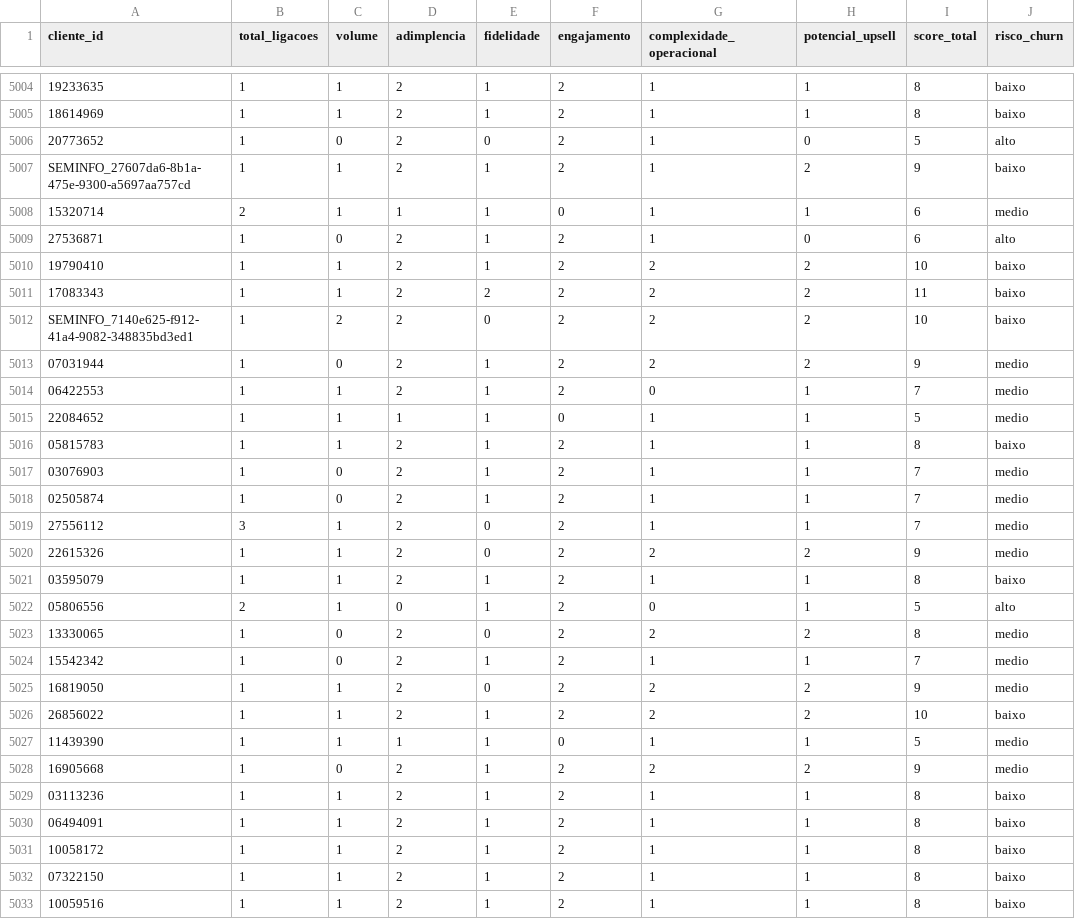
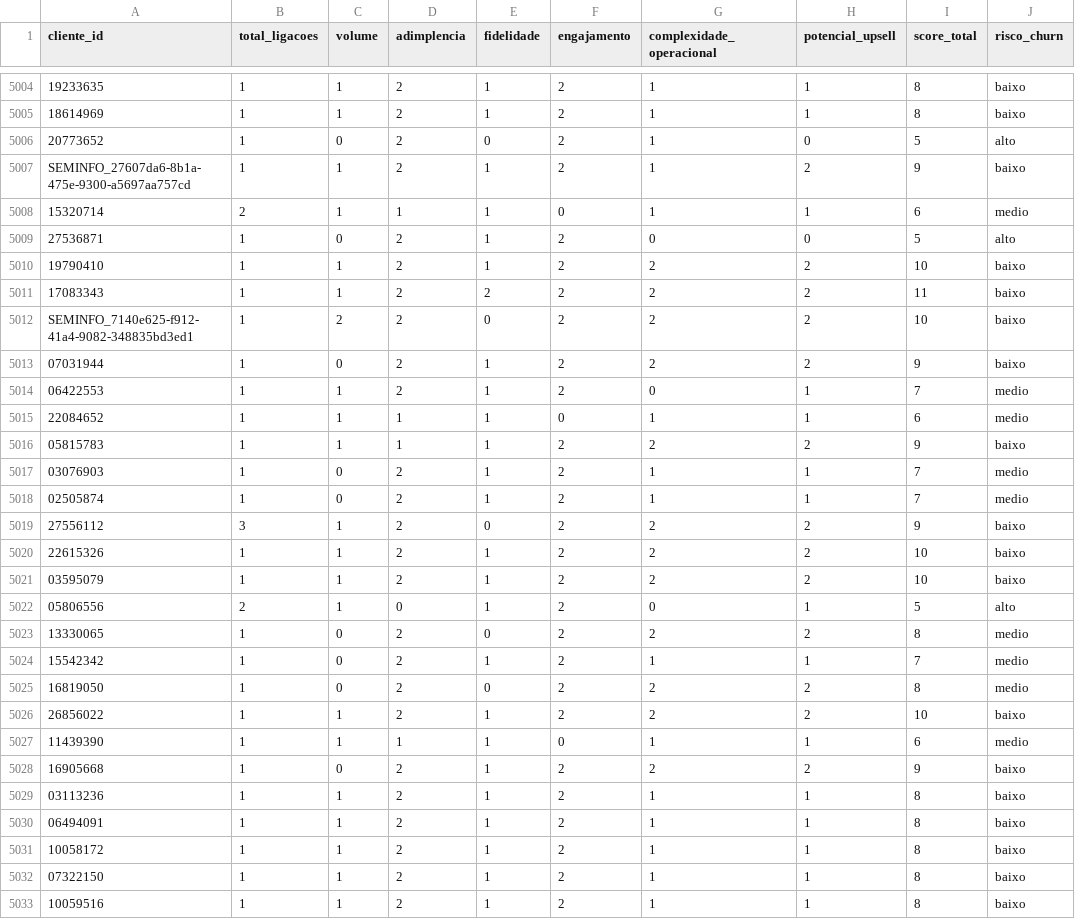
Before and after one commit to thiagolibrelon/localiza-excelencia-comercial, a CSV file: JULHO/consolidado/P4.csv, drawn as a sheet; only a part is shown, gaps mark what is left out; the diff covers the shown part only.

```diff
--- a/JULHO/consolidado/P4.csv
+++ b/JULHO/consolidado/P4.csv
@@ -5008,3 +5008,3 @@ SEMINFO_27607da6-8b1a-475e-9300-a5697aa757cd,1,1,2,1,2,1,2,9,baixo
 15320714,2,1,1,1,0,1,1,6,medio
-27536871,1,0,2,1,2,1,0,6,alto
+27536871,1,0,2,1,2,0,0,5,alto
 19790410,1,1,2,1,2,2,2,10,baixo
@@ -5012,11 +5012,11 @@ SEMINFO_27607da6-8b1a-475e-9300-a5697aa757cd,1,1,2,1,2,1,2,9,baixo
 SEMINFO_7140e625-f912-41a4-9082-348835bd3ed1,1,2,2,0,2,2,2,10,baixo
-07031944,1,0,2,1,2,2,2,9,medio
+07031944,1,0,2,1,2,2,2,9,baixo
 06422553,1,1,2,1,2,0,1,7,medio
-22084652,1,1,1,1,0,1,1,5,medio
-05815783,1,1,2,1,2,1,1,8,baixo
+22084652,1,1,1,1,0,1,1,6,medio
+05815783,1,1,1,1,2,2,2,9,baixo
 03076903,1,0,2,1,2,1,1,7,medio
 02505874,1,0,2,1,2,1,1,7,medio
-27556112,3,1,2,0,2,1,1,7,medio
-22615326,1,1,2,0,2,2,2,9,medio
-03595079,1,1,2,1,2,1,1,8,baixo
+27556112,3,1,2,0,2,2,2,9,baixo
+22615326,1,1,2,1,2,2,2,10,baixo
+03595079,1,1,2,1,2,2,2,10,baixo
 05806556,2,1,0,1,2,0,1,5,alto
@@ -5024,6 +5024,6 @@ SEMINFO_7140e625-f912-41a4-9082-348835bd3ed1,1,2,2,0,2,2,2,10,baixo
 15542342,1,0,2,1,2,1,1,7,medio
-16819050,1,1,2,0,2,2,2,9,medio
+16819050,1,0,2,0,2,2,2,8,medio
 26856022,1,1,2,1,2,2,2,10,baixo
-11439390,1,1,1,1,0,1,1,5,medio
-16905668,1,0,2,1,2,2,2,9,medio
+11439390,1,1,1,1,0,1,1,6,medio
+16905668,1,0,2,1,2,2,2,9,baixo
 03113236,1,1,2,1,2,1,1,8,baixo
```
Also changed, not shown: 43 edited cells elsewhere in this file, JULHO/consolidado/P11.csv, 2 other files.
